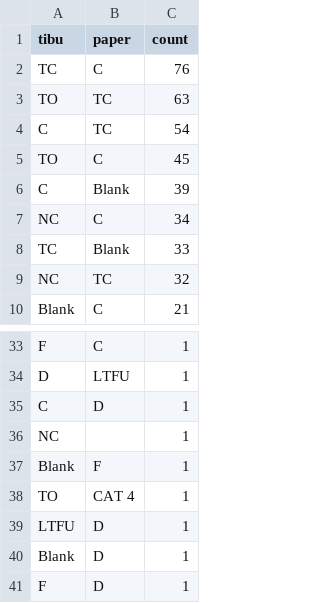
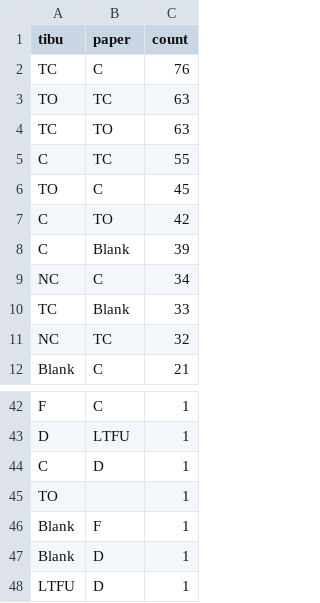
Before and after one commit to jennyzhao8/UROP-Keheala, a CSV file: output/outcome_corrections.csv, drawn as a sheet; only a part is shown, gaps mark what is left out; the diff covers the shown part only.

```diff
--- a/output/outcome_corrections.csv
+++ b/output/outcome_corrections.csv
@@ -3,4 +3,6 @@ TC,C,76
 TO,TC,63
-C,TC,54
+TC,TO,63
+C,TC,55
 TO,C,45
+C,TO,42
 C,Blank,39
@@ -35,7 +44,5 @@ D,LTFU,1
 C,D,1
-NC,,1
+TO,,1
 Blank,F,1
-TO,CAT 4,1
+Blank,D,1
 LTFU,D,1
-Blank,D,1
-F,D,1
```
Also changed, not shown: 7 added rows, 1 removed row and 8 moved rows elsewhere in this file, output/error_rates_by_clinic.csv, output/error_rates_by_clinic_n10.csv, 36 other files.
